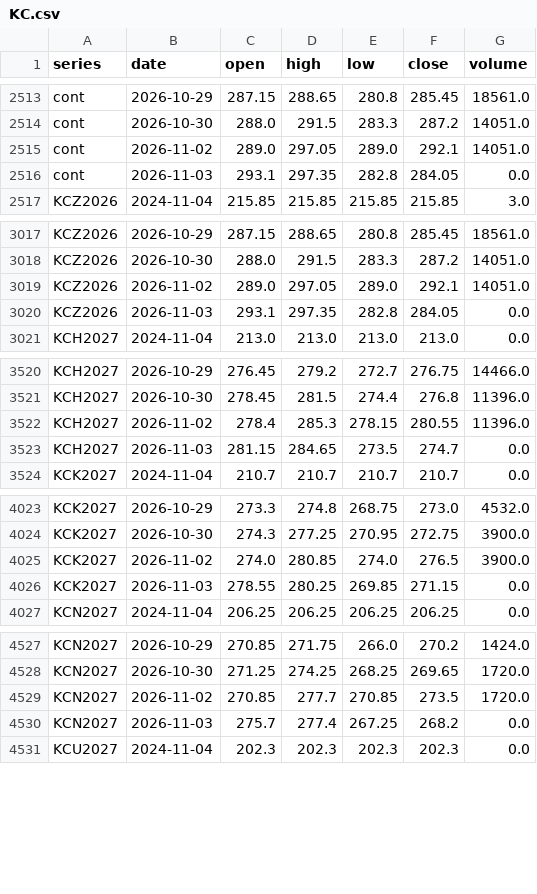
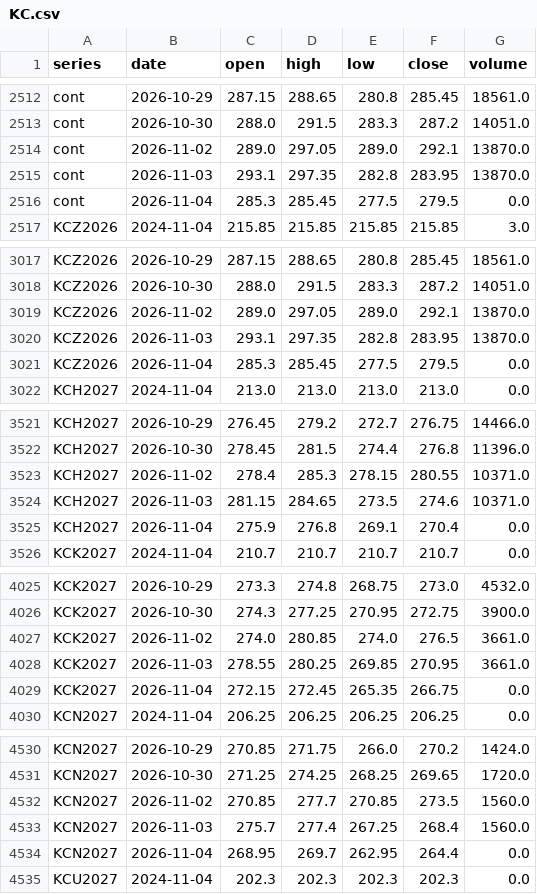
Before and after one commit to BMR-Com/Brazil--trade, a CSV file: data/ohlc/KC.csv, drawn as a sheet; only a part is shown, gaps mark what is left out; the diff covers the shown part only.

Commit message:
data: softs COT, closes, briefs 2026-11-05

```diff
--- a/data/ohlc/KC.csv
+++ b/data/ohlc/KC.csv
@@ -2514,4 +2513,5 @@ cont,2026-10-29,287.15,288.65,280.8,285.45,18561.0
 cont,2026-10-30,288.0,291.5,283.3,287.2,14051.0
-cont,2026-11-02,289.0,297.05,289.0,292.1,14051.0
-cont,2026-11-03,293.1,297.35,282.8,284.05,0.0
+cont,2026-11-02,289.0,297.05,289.0,292.1,13870.0
+cont,2026-11-03,293.1,297.35,282.8,283.95,13870.0
+cont,2026-11-04,285.3,285.45,277.5,279.5,0.0
 KCZ2026,2024-11-04,215.85,215.85,215.85,215.85,3.0
@@ -3018,4 +3018,5 @@ KCZ2026,2026-10-29,287.15,288.65,280.8,285.45,18561.0
 KCZ2026,2026-10-30,288.0,291.5,283.3,287.2,14051.0
-KCZ2026,2026-11-02,289.0,297.05,289.0,292.1,14051.0
-KCZ2026,2026-11-03,293.1,297.35,282.8,284.05,0.0
+KCZ2026,2026-11-02,289.0,297.05,289.0,292.1,13870.0
+KCZ2026,2026-11-03,293.1,297.35,282.8,283.95,13870.0
+KCZ2026,2026-11-04,285.3,285.45,277.5,279.5,0.0
 KCH2027,2024-11-04,213.0,213.0,213.0,213.0,0.0
@@ -3521,4 +3522,5 @@ KCH2027,2026-10-29,276.45,279.2,272.7,276.75,14466.0
 KCH2027,2026-10-30,278.45,281.5,274.4,276.8,11396.0
-KCH2027,2026-11-02,278.4,285.3,278.15,280.55,11396.0
-KCH2027,2026-11-03,281.15,284.65,273.5,274.7,0.0
+KCH2027,2026-11-02,278.4,285.3,278.15,280.55,10371.0
+KCH2027,2026-11-03,281.15,284.65,273.5,274.6,10371.0
+KCH2027,2026-11-04,275.9,276.8,269.1,270.4,0.0
 KCK2027,2024-11-04,210.7,210.7,210.7,210.7,0.0
@@ -4024,4 +4026,5 @@ KCK2027,2026-10-29,273.3,274.8,268.75,273.0,4532.0
 KCK2027,2026-10-30,274.3,277.25,270.95,272.75,3900.0
-KCK2027,2026-11-02,274.0,280.85,274.0,276.5,3900.0
-KCK2027,2026-11-03,278.55,280.25,269.85,271.15,0.0
+KCK2027,2026-11-02,274.0,280.85,274.0,276.5,3661.0
+KCK2027,2026-11-03,278.55,280.25,269.85,270.95,3661.0
+KCK2027,2026-11-04,272.15,272.45,265.35,266.75,0.0
 KCN2027,2024-11-04,206.25,206.25,206.25,206.25,0.0
@@ -4528,4 +4531,5 @@ KCN2027,2026-10-29,270.85,271.75,266.0,270.2,1424.0
 KCN2027,2026-10-30,271.25,274.25,268.25,269.65,1720.0
-KCN2027,2026-11-02,270.85,277.7,270.85,273.5,1720.0
-KCN2027,2026-11-03,275.7,277.4,267.25,268.2,0.0
+KCN2027,2026-11-02,270.85,277.7,270.85,273.5,1560.0
+KCN2027,2026-11-03,275.7,277.4,267.25,268.4,1560.0
+KCN2027,2026-11-04,268.95,269.7,262.95,264.4,0.0
 KCU2027,2024-11-04,202.3,202.3,202.3,202.3,0.0
```
Also changed, not shown: 2 added rows, 1 removed row and 6 edited cells elsewhere in this file, data/ohlc/CT.csv, data/ohlc/SB.csv, 15 other files.
